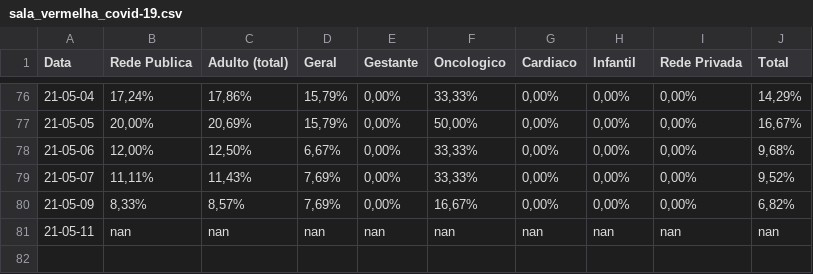
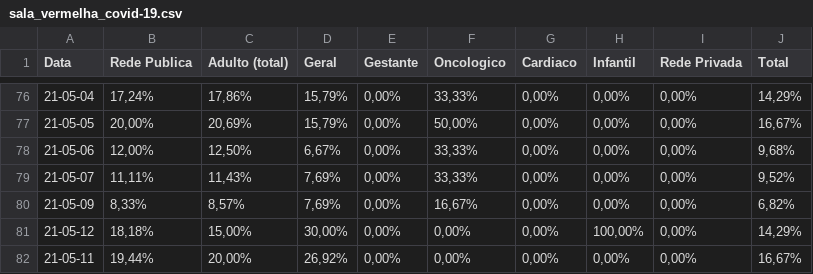
Before and after one commit to HeyLucasLeao/HeyLucasLeao.github.io, a CSV file: raspagem_dos_boletins_diarios/raw_csvs/sala_vermelha_covid-19.csv, drawn as a sheet; only a part is shown, gaps mark what is left out.

```diff
--- a/raspagem_dos_boletins_diarios/raw_csvs/sala_vermelha_covid-19.csv
+++ b/raspagem_dos_boletins_diarios/raw_csvs/sala_vermelha_covid-19.csv
@@ -80,2 +80,3 @@ Data,Rede Publica,Adulto (total),Geral,Gestante,Oncologico,Cardiaco,Infantil,Red
 21-05-09,"8,33%","8,57%","7,69%","0,00%","16,67%","0,00%","0,00%","0,00%","6,82%"
-21-05-11,nan,nan,nan,nan,nan,nan,nan,nan,nan
+21-05-12,"18,18%","15,00%","30,00%","0,00%","0,00%","0,00%","100,00%","0,00%","14,29%"
+21-05-11,"19,44%","20,00%","26,92%","0,00%","0,00%","0,00%","0,00%","0,00%","16,67%"
```
Also changed, not shown: raspagem_dos_boletins_diarios/normalized_csvs/sala_vermelha_covid-19.csv, raspagem_dos_boletins_diarios/raw_csvs/leitos_clinicos_covid-19.csv, 11 other files.
